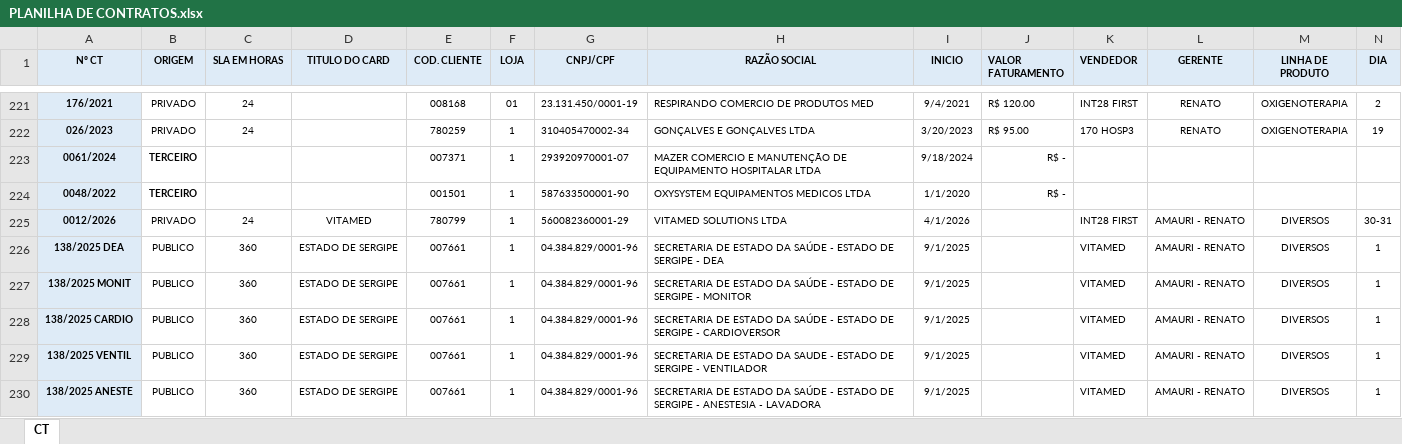
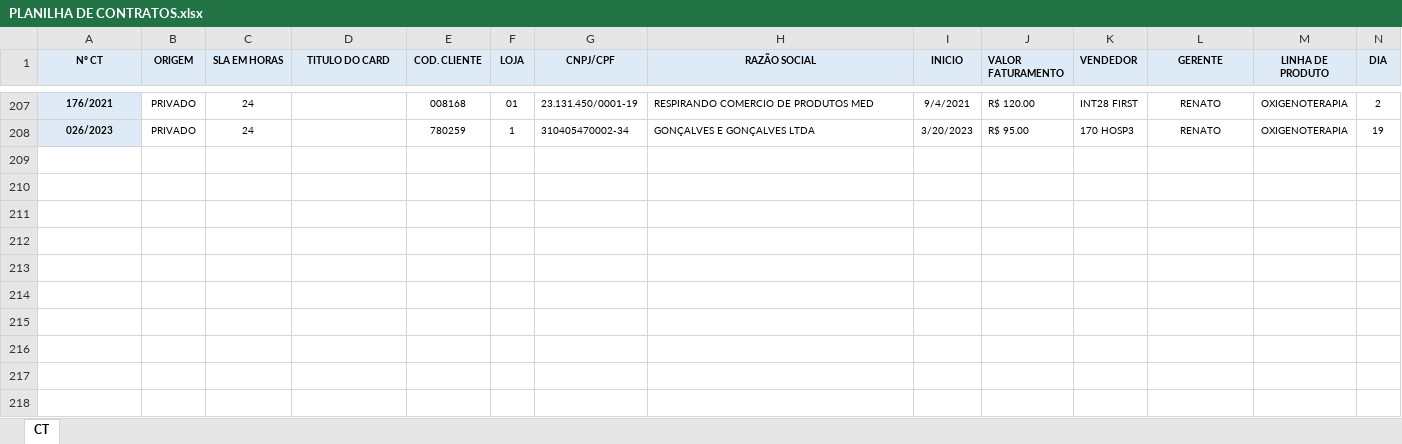
Before and after one commit to paulamayara10-code/budget, an Excel workbook: PLANILHA DE CONTRATOS.xlsx, sheet CT, drawn as a sheet; only a part is shown, gaps mark what is left out; values as stored, in another font and other column widths than the file's, no borders; rows hold the shown columns only; the diff covers the shown part only; the diff names each change by its address in the sheet, - before the commit and + after, or states it on an @@ line.

Commit message:
Add files via upload

```diff
--- a/PLANILHA DE CONTRATOS.xlsx (sheet CT)
+++ b/PLANILHA DE CONTRATOS.xlsx (sheet CT)
-row 223: 0061/2024 | TERCEIRO |  |  | 007371 | 1 | 293920970001-07 | MAZER COMERCIO E MANUTENÇÃO DE EQUIPAMENTO HOSPITALAR LTDA | 9/18/2024 | R$ -
-row 224: 0048/2022 | TERCEIRO |  |  | 001501 | 1 | 587633500001-90 | OXYSYSTEM EQUIPAMENTOS MEDICOS LTDA | 1/1/2020 | R$ -
-row 225: 0012/2026 | PRIVADO | 24 | VITAMED | 780799 | 1 | 560082360001-29 | VITAMED SOLUTIONS LTDA | 4/1/2026 |  | INT28 FIRST | AMAURI - RENATO | DIVERSOS | 30-31
-row 226: 138/2025 DEA | PUBLICO | 360 | ESTADO DE SERGIPE | 007661 | 1 | 04.384.829/0001-96 | SECRETARIA DE ESTADO DA SAÚDE - ESTADO DE SERGIPE - DEA | 9/1/2025 |  | VITAMED | AMAURI - RENATO | DIVERSOS | 1
-row 227: 138/2025 MONIT | PUBLICO | 360 | ESTADO DE SERGIPE | 007661 | 1 | 04.384.829/0001-96 | SECRETARIA DE ESTADO DA SAÚDE - ESTADO DE SERGIPE - MONITOR | 9/1/2025 |  | VITAMED | AMAURI - RENATO | DIVERSOS | 1
-row 228: 138/2025 CARDIO | PUBLICO | 360 | ESTADO DE SERGIPE | 007661 | 1 | 04.384.829/0001-96 | SECRETARIA DE ESTADO DA SAÚDE - ESTADO DE SERGIPE - CARDIOVERSOR | 9/1/2025 |  | VITAMED | AMAURI - RENATO | DIVERSOS | 1
-row 229: 138/2025 VENTIL | PUBLICO | 360 | ESTADO DE SERGIPE | 007661 | 1 | 04.384.829/0001-96 | SECRETARIA DE ESTADO DA SAUDE - ESTADO DE SERGIPE - VENTILADOR | 9/1/2025 |  | VITAMED | AMAURI - RENATO | DIVERSOS | 1
-row 230: 138/2025 ANESTE | PUBLICO | 360 | ESTADO DE SERGIPE | 007661 | 1 | 04.384.829/0001-96 | SECRETARIA DE ESTADO DA SAÚDE - ESTADO DE SERGIPE - ANESTESIA - LAVADORA | 9/1/2025 |  | VITAMED | AMAURI - RENATO | DIVERSOS | 1
```
Also changed, not shown: 22 removed rows elsewhere in this sheet.
